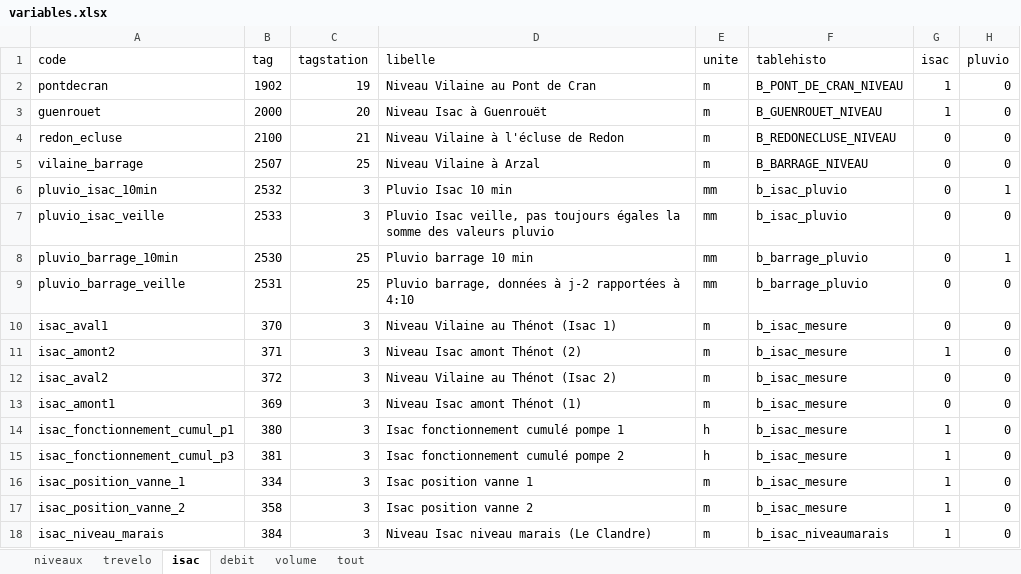
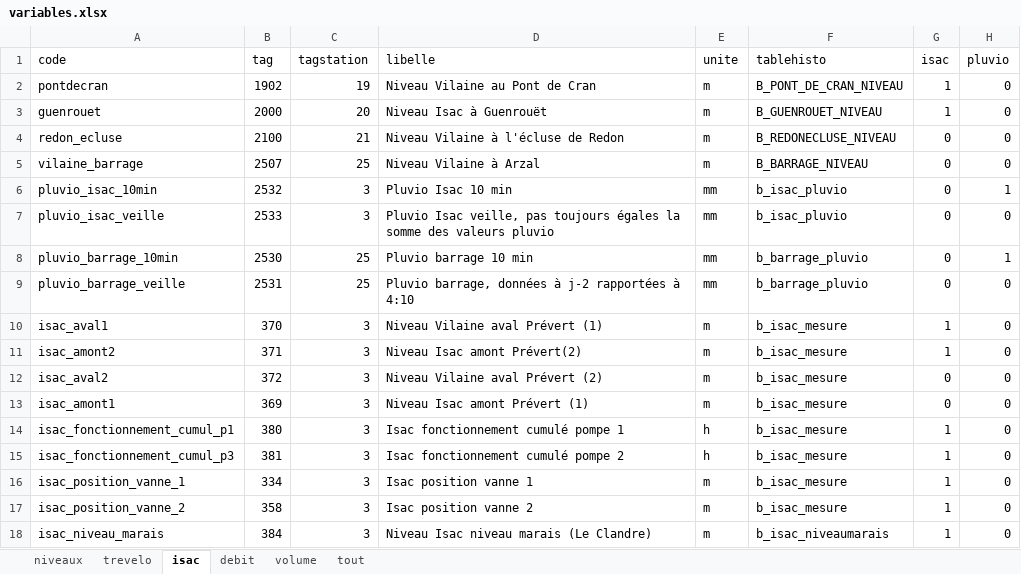
Before and after one commit to Eaux-et-Vilaine/SIVA, an Excel workbook: data-raw/variables.xlsx, sheet isac, drawn as a sheet; values as stored, in another font and other column widths than the file's, no borders; the diff names each change by its address in the sheet, - before the commit and + after, or states it on an @@ line.

Commit message:
dev Isac finished - fixed #15

```diff
--- a/data-raw/variables.xlsx (sheet isac)
+++ b/data-raw/variables.xlsx (sheet isac)
-D10 (libelle): Niveau Vilaine au Thénot (Isac 1)
+D10 (libelle): Niveau Vilaine aval Prévert (1)
-G10 (isac): 0
+G10 (isac): 1
-D11 (libelle): Niveau Isac amont Thénot (2)
+D11 (libelle): Niveau Isac amont Prévert(2)
-D12 (libelle): Niveau Vilaine au Thénot (Isac 2)
+D12 (libelle): Niveau Vilaine aval Prévert (2)
-D13 (libelle): Niveau Isac amont Thénot (1)
+D13 (libelle): Niveau Isac amont Prévert (1)
```
Also changed, not shown: 21 other files.
